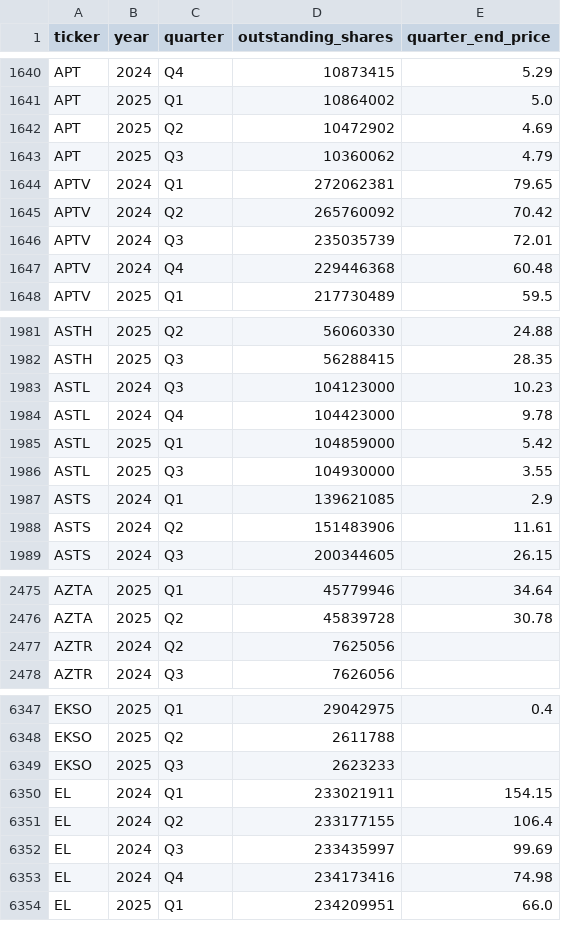
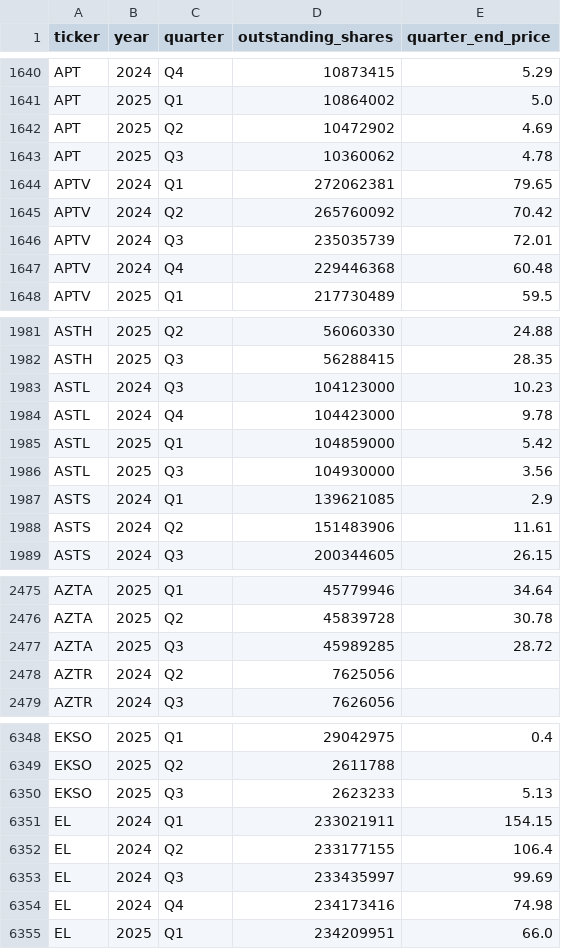
Before and after one commit to andreiCiocirlan/quarterly_holdings, a CSV file: data/sources/stock_shs_q_end_prices.csv, drawn as a sheet; only a part is shown, gaps mark what is left out.

```diff
--- a/data/sources/stock_shs_q_end_prices.csv
+++ b/data/sources/stock_shs_q_end_prices.csv
@@ -1642,3 +1642,3 @@ APT,2025,Q1,10864002,5.0
 APT,2025,Q2,10472902,4.69
-APT,2025,Q3,10360062,4.79
+APT,2025,Q3,10360062,4.78
 APTV,2024,Q1,272062381,79.65
@@ -1985,3 +1985,3 @@ ASTL,2024,Q4,104423000,9.78
 ASTL,2025,Q1,104859000,5.42
-ASTL,2025,Q3,104930000,3.55
+ASTL,2025,Q3,104930000,3.56
 ASTS,2024,Q1,139621085,2.9
@@ -2476,2 +2476,3 @@ AZTA,2025,Q1,45779946,34.64
 AZTA,2025,Q2,45839728,30.78
+AZTA,2025,Q3,45989285,28.72
 AZTR,2024,Q2,7625056,
@@ -6348,3 +6349,3 @@ EKSO,2025,Q1,29042975,0.4
 EKSO,2025,Q2,2611788,
-EKSO,2025,Q3,2623233,
+EKSO,2025,Q3,2623233,5.13
 EL,2024,Q1,233021911,154.15
```
Also changed, not shown: data/sources/filer_accession_metadata.csv.
